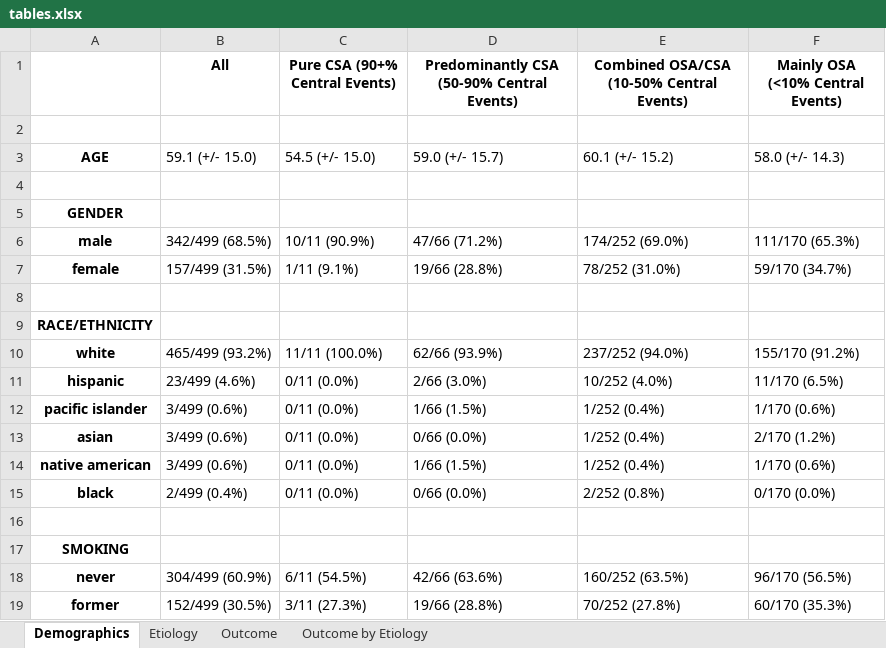
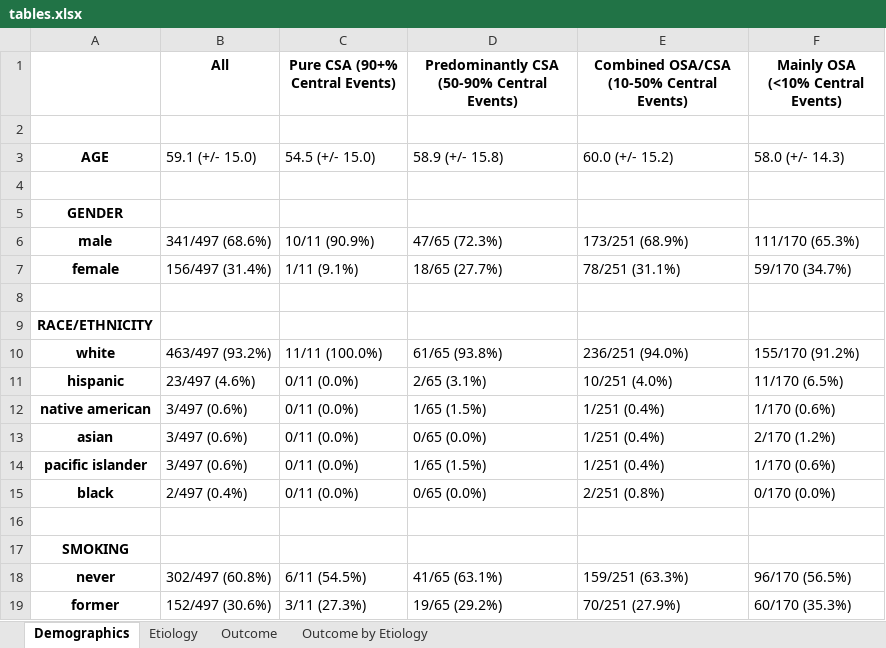
Before and after one commit to reblocke/CSA, an Excel workbook: tables.xlsx, sheet Demographics, drawn as a sheet; only a part is shown; values as stored, in another font and other column widths than the file's, no borders; the diff covers the shown part only; the diff names each change by its address in the sheet, - before the commit and + after, or states it on an @@ line.

```diff
--- a/tables.xlsx (sheet Demographics)
+++ b/tables.xlsx (sheet Demographics)
-D3: 59.0 (+/- 15.7)
+D3: 58.9 (+/- 15.8)
-E3: 60.1 (+/- 15.2)
+E3: 60.0 (+/- 15.2)
-B6 (All): 342/499 (68.5%)
+B6 (All): 341/497 (68.6%)
-D6: 47/66 (71.2%)
+D6: 47/65 (72.3%)
-E6: 174/252 (69.0%)
+E6: 173/251 (68.9%)
-B7 (All): 157/499 (31.5%)
+B7 (All): 156/497 (31.4%)
-D7: 19/66 (28.8%)
+D7: 18/65 (27.7%)
-E7: 78/252 (31.0%)
+E7: 78/251 (31.1%)
-B10 (All): 465/499 (93.2%)
+B10 (All): 463/497 (93.2%)
-D10: 62/66 (93.9%)
+D10: 61/65 (93.8%)
-E10: 237/252 (94.0%)
+E10: 236/251 (94.0%)
-B11 (All): 23/499 (4.6%)
+B11 (All): 23/497 (4.6%)
-D11: 2/66 (3.0%)
+D11: 2/65 (3.1%)
-E11: 10/252 (4.0%)
+E11: 10/251 (4.0%)
-A12: pacific islander
+A12: native american
-B12:B14 (All): 3/499 (0.6%)
+B12:B14 (All): 3/497 (0.6%)
-D12: 1/66 (1.5%)
+D12: 1/65 (1.5%)
-E12:E14: 1/252 (0.4%)
+E12:E14: 1/251 (0.4%)
-D13: 0/66 (0.0%)
+D13: 0/65 (0.0%)
-A14: native american
+A14: pacific islander
-D14: 1/66 (1.5%)
+D14: 1/65 (1.5%)
-B15 (All): 2/499 (0.4%)
+B15 (All): 2/497 (0.4%)
-D15: 0/66 (0.0%)
+D15: 0/65 (0.0%)
-E15: 2/252 (0.8%)
+E15: 2/251 (0.8%)
-B18 (All): 304/499 (60.9%)
+B18 (All): 302/497 (60.8%)
-D18: 42/66 (63.6%)
+D18: 41/65 (63.1%)
-E18: 160/252 (63.5%)
+E18: 159/251 (63.3%)
-B19 (All): 152/499 (30.5%)
+B19 (All): 152/497 (30.6%)
-D19: 19/66 (28.8%)
+D19: 19/65 (29.2%)
-E19: 70/252 (27.8%)
+E19: 70/251 (27.9%)
```
Also changed, not shown: 4 added rows and 35 edited cells elsewhere in this sheet, sheet Outcome by Etiology, sheet Outcome, sheet Etiology, 15 other files.
